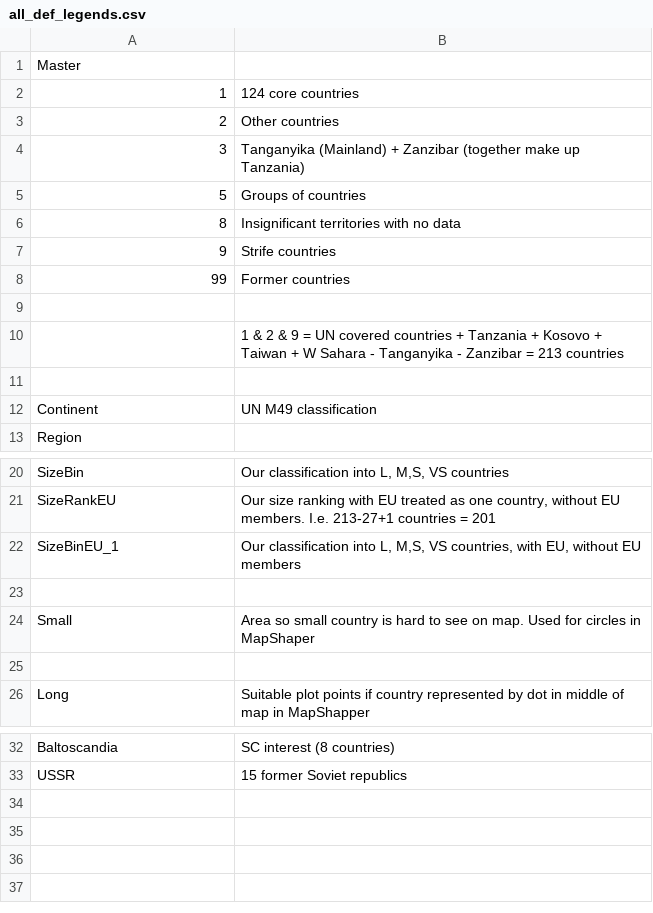
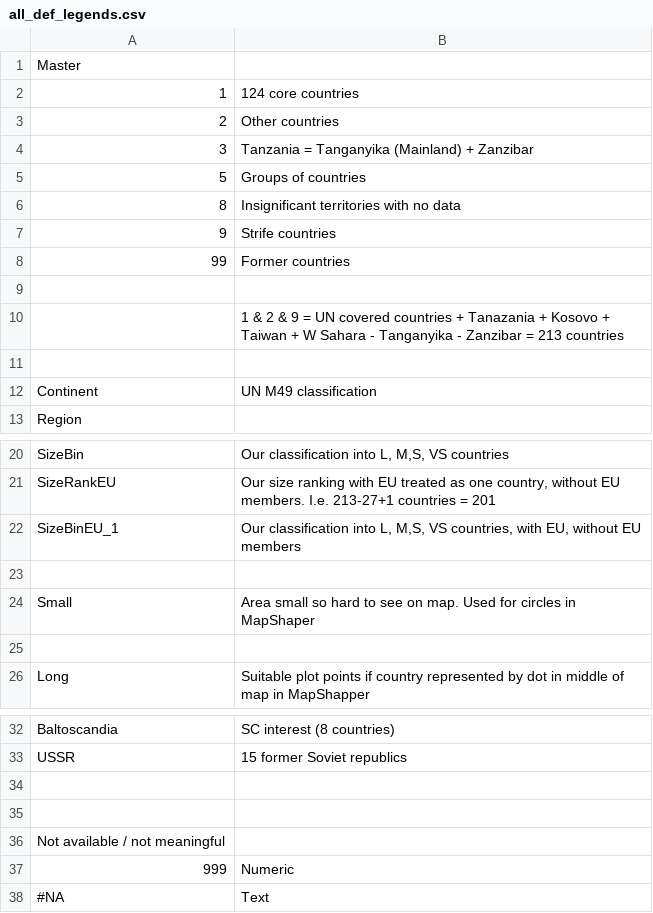
Before and after one commit to scanback/macro, a CSV file: all_def_legends.csv, drawn as a sheet; only a part is shown, gaps mark what is left out.

Commit message:
Add files via upload

```diff
--- a/all_def_legends.csv
+++ b/all_def_legends.csv
@@ -3,3 +3,3 @@ Master,
 2,Other countries
-3,Tanganyika (Mainland) + Zanzibar (together make up Tanzania)
+3,Tanzania = Tanganyika (Mainland) + Zanzibar
 5,Groups of countries
@@ -9,3 +9,3 @@ Master,
 ,
-,1 & 2 & 9 = UN covered countries + Tanzania + Kosovo + Taiwan + W Sahara - Tanganyika - Zanzibar = 213 countries
+,1 & 2 & 9 = UN covered countries + Tanazania + Kosovo + Taiwan + W Sahara - Tanganyika - Zanzibar = 213 countries
 ,
@@ -23,3 +23,3 @@ SizeBinEU_1,"Our classification into L, M,S, VS countries, with EU, without EU m
 ,
-Small,Area so small country is hard to see on map. Used for circles in MapShaper
+Small,Area small so hard to see on map. Used for circles in MapShaper
 ,
@@ -33 +33,6 @@ Baltoscandia,SC interest (8 countries)
 USSR,15 former Soviet republics
+,
+,
+Not available / not meaningful,
+999,Numeric
+#NA,Text
```
